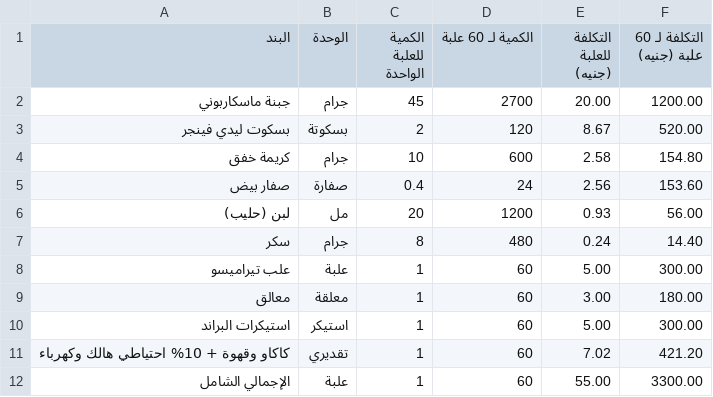
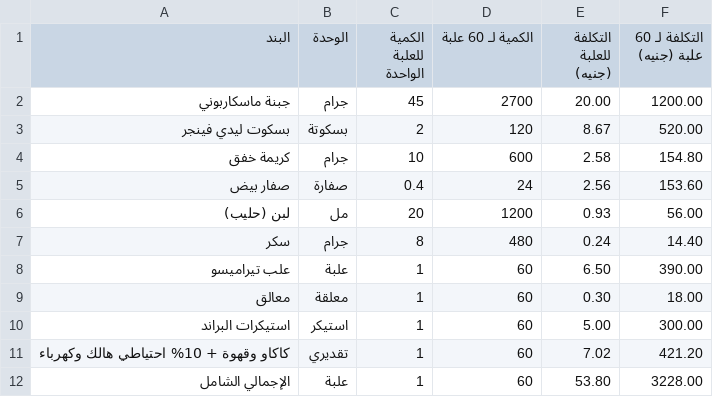
Before and after one commit to mohamedgamill/tiramisu-project, a CSV file: مقادير_وتكاليف_التيراميسو.csv, drawn as a sheet.

```diff
--- a/مقادير_وتكاليف_التيراميسو.csv
+++ b/مقادير_وتكاليف_التيراميسو.csv
@@ -7,6 +7,6 @@
 سكر,جرام,8,480,0.24,14.40
-علب تيراميسو,علبة,1,60,5.00,300.00
-معالق,معلقة,1,60,3.00,180.00
+علب تيراميسو,علبة,1,60,6.50,390.00
+معالق,معلقة,1,60,0.30,18.00
 استيكرات البراند,استيكر,1,60,5.00,300.00
 كاكاو وقهوة + 10% احتياطي هالك وكهرباء,تقديري,1,60,7.02,421.20
-الإجمالي الشامل,علبة,1,60,55.00,3300.00
+الإجمالي الشامل,علبة,1,60,53.80,3228.00
```
Also changed, not shown: 2 other files.
